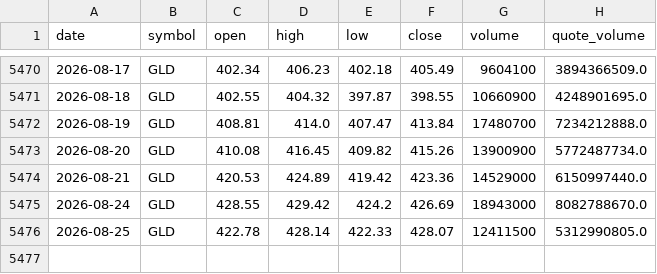
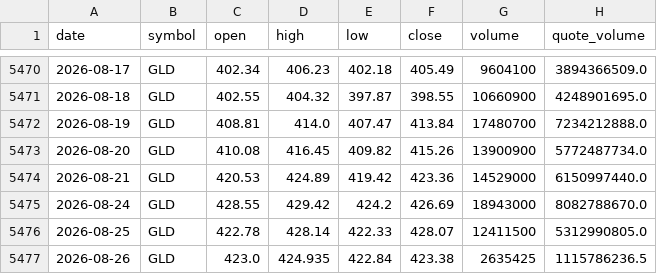
Before and after one commit to bsachart/finance-metrics-fetch, a CSV file: data/market/GLD.csv, drawn as a sheet; only a part is shown, gaps mark what is left out.

```diff
--- a/data/market/GLD.csv
+++ b/data/market/GLD.csv
@@ -5476 +5476,2 @@ date,symbol,open,high,low,close,volume,quote_volume
 2026-08-25,GLD,422.78,428.14,422.33,428.07,12411500,5312990805.0
+2026-08-26,GLD,423.0,424.935,422.84,423.38,2635425,1115786236.5
```
Also changed, not shown: data/market/GOOGL.csv, data/market/INTC.csv, 8 other files.
